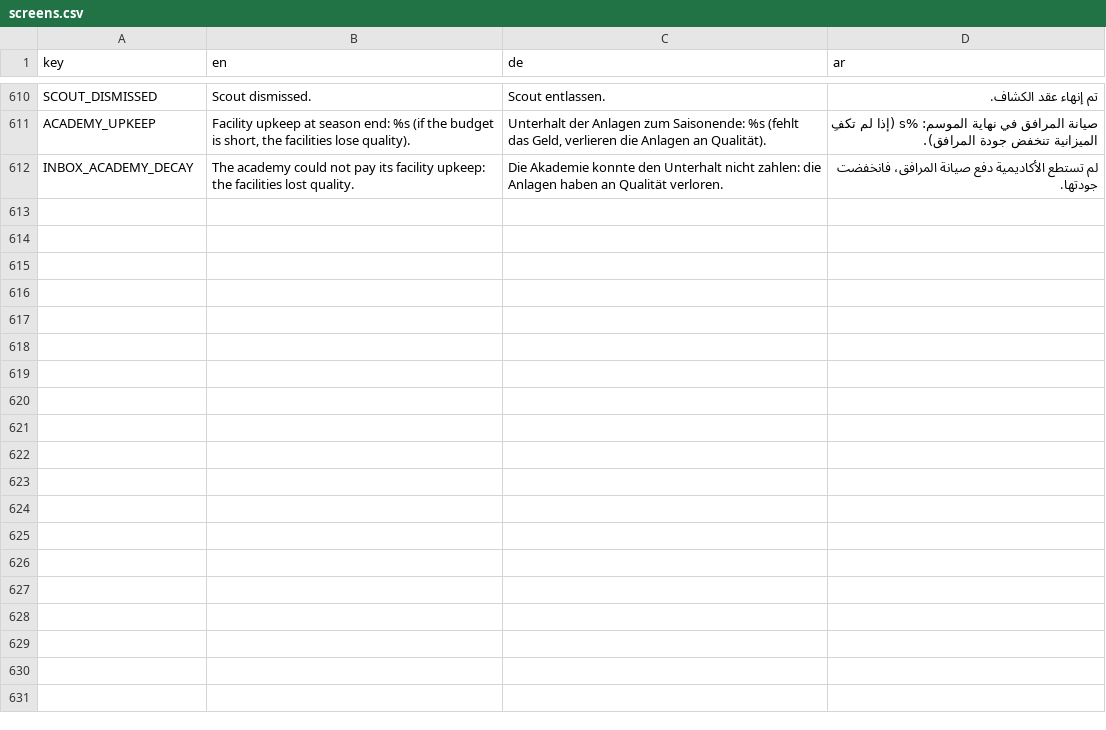
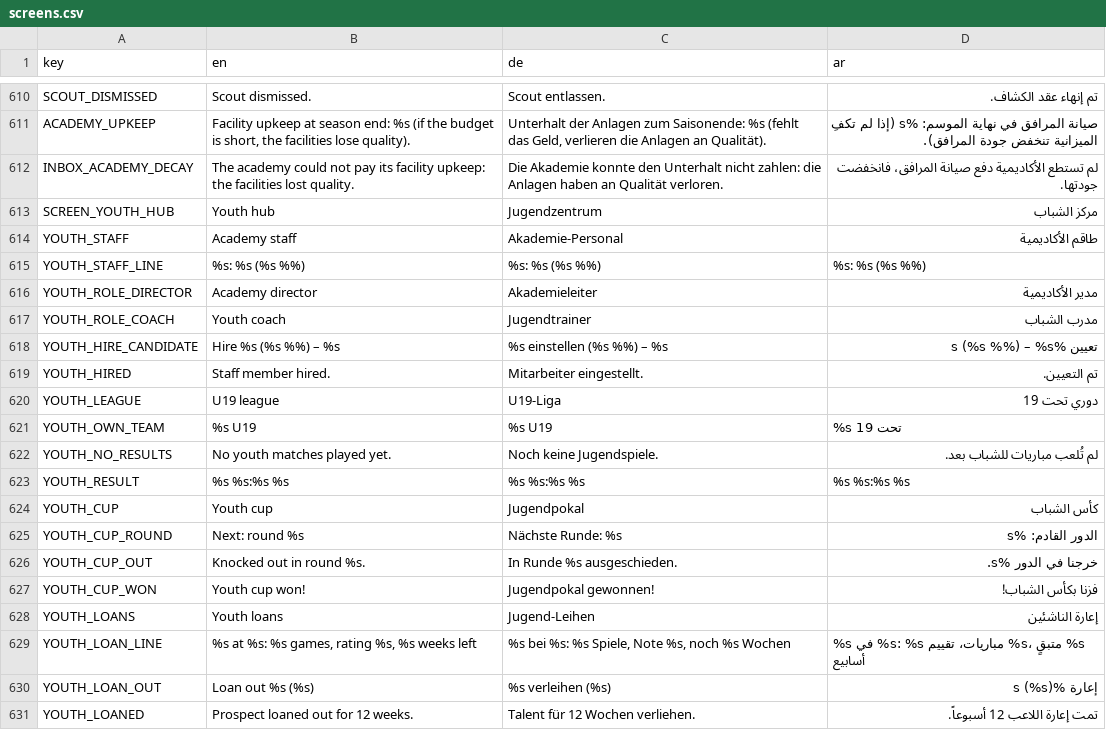
Before and after one commit to MOT1209/UNITY-GAMES-3D, a CSV file: football-godot/king-football/translations/screens.csv, drawn as a sheet; only a part is shown, gaps mark what is left out; the diff covers the shown part only; the diff names each change by its address in the sheet, - before the commit and + after, or states it on an @@ line.

```diff
--- a/football-godot/king-football/translations/screens.csv
+++ b/football-godot/king-football/translations/screens.csv
+row 613: SCREEN_YOUTH_HUB | Youth hub | Jugendzentrum | مركز الشباب
+row 614: YOUTH_STAFF | Academy staff | Akademie-Personal | طاقم الأكاديمية
+row 615: YOUTH_STAFF_LINE | %s: %s (%s %%) | %s: %s (%s %%) | %s: %s (%s %%)
+row 616: YOUTH_ROLE_DIRECTOR | Academy director | Akademieleiter | مدير الأكاديمية
+row 617: YOUTH_ROLE_COACH | Youth coach | Jugendtrainer | مدرب الشباب
+row 618: YOUTH_HIRE_CANDIDATE | Hire %s (%s %%) – %s | %s einstellen (%s %%) – %s | تعيين %s (%s %%) – %s
+row 619: YOUTH_HIRED | Staff member hired. | Mitarbeiter eingestellt. | تم التعيين.
+row 620: YOUTH_LEAGUE | U19 league | U19-Liga | دوري تحت 19
+row 621: YOUTH_OWN_TEAM | %s U19 | %s U19 | %s تحت 19
+row 622: YOUTH_NO_RESULTS | No youth matches played yet. | Noch keine Jugendspiele. | لم تُلعب مباريات للشباب بعد.
+row 623: YOUTH_RESULT | %s %s:%s %s | %s %s:%s %s | %s %s:%s %s
+row 624: YOUTH_CUP | Youth cup | Jugendpokal | كأس الشباب
+row 625: YOUTH_CUP_ROUND | Next: round %s | Nächste Runde: %s | الدور القادم: %s
+row 626: YOUTH_CUP_OUT | Knocked out in round %s. | In Runde %s ausgeschieden. | خرجنا في الدور %s.
+row 627: YOUTH_CUP_WON | Youth cup won! | Jugendpokal gewonnen! | فزنا بكأس الشباب!
+row 628: YOUTH_LOANS | Youth loans | Jugend-Leihen | إعارة الناشئين
+row 629: YOUTH_LOAN_LINE | %s at %s: %s games, rating %s, %s weeks left | %s bei %s: %s Spiele, Note %s, noch %s Wochen | %s في %s: %s مباريات، تقييم %s، متبقٍ %s أسابيع
+row 630: YOUTH_LOAN_OUT | Loan out %s (%s) | %s verleihen (%s) | إعارة %s (%s)
+row 631: YOUTH_LOANED | Prospect loaned out for 12 weeks. | Talent für 12 Wochen verliehen. | تمت إعارة اللاعب 12 أسبوعاً.
```
Also changed, not shown: 14 added rows and 3 edited cells elsewhere in this file, 12 other files.
